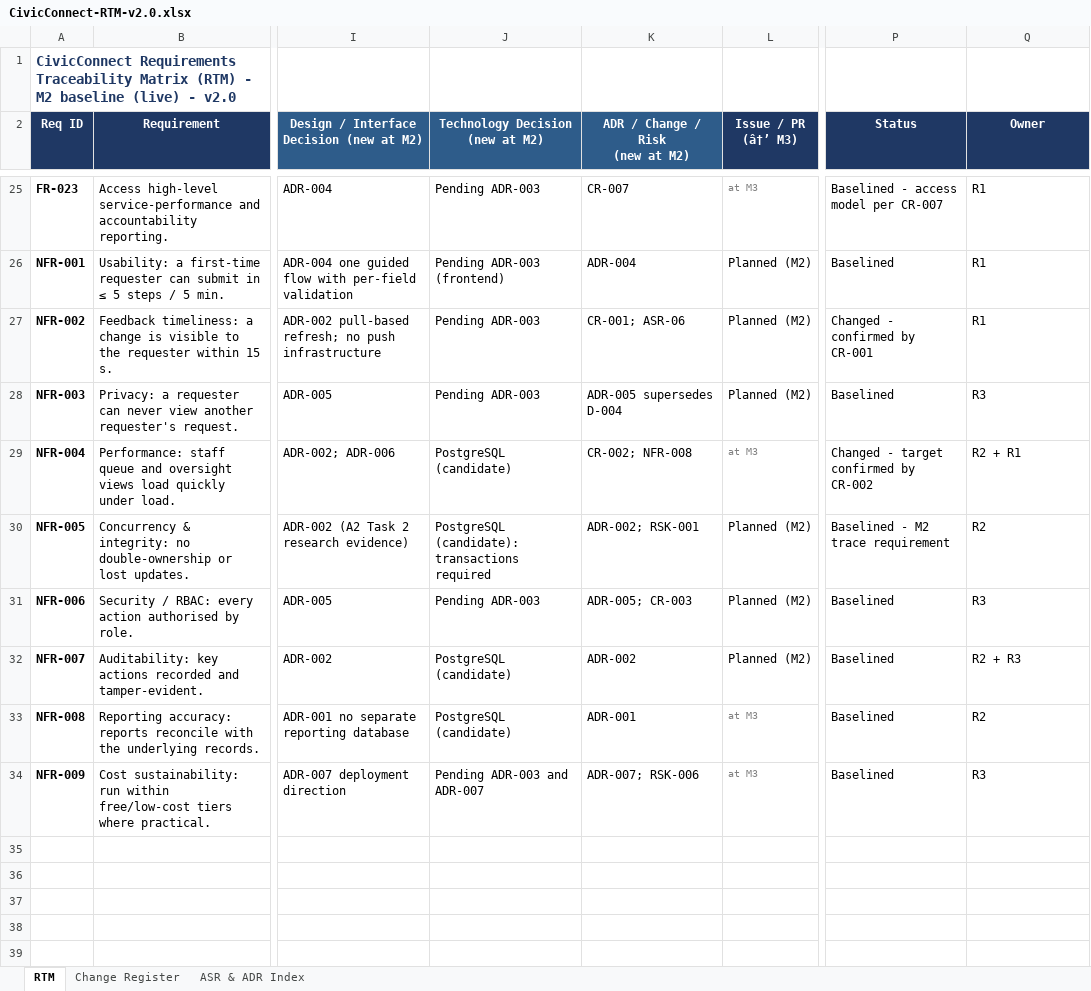
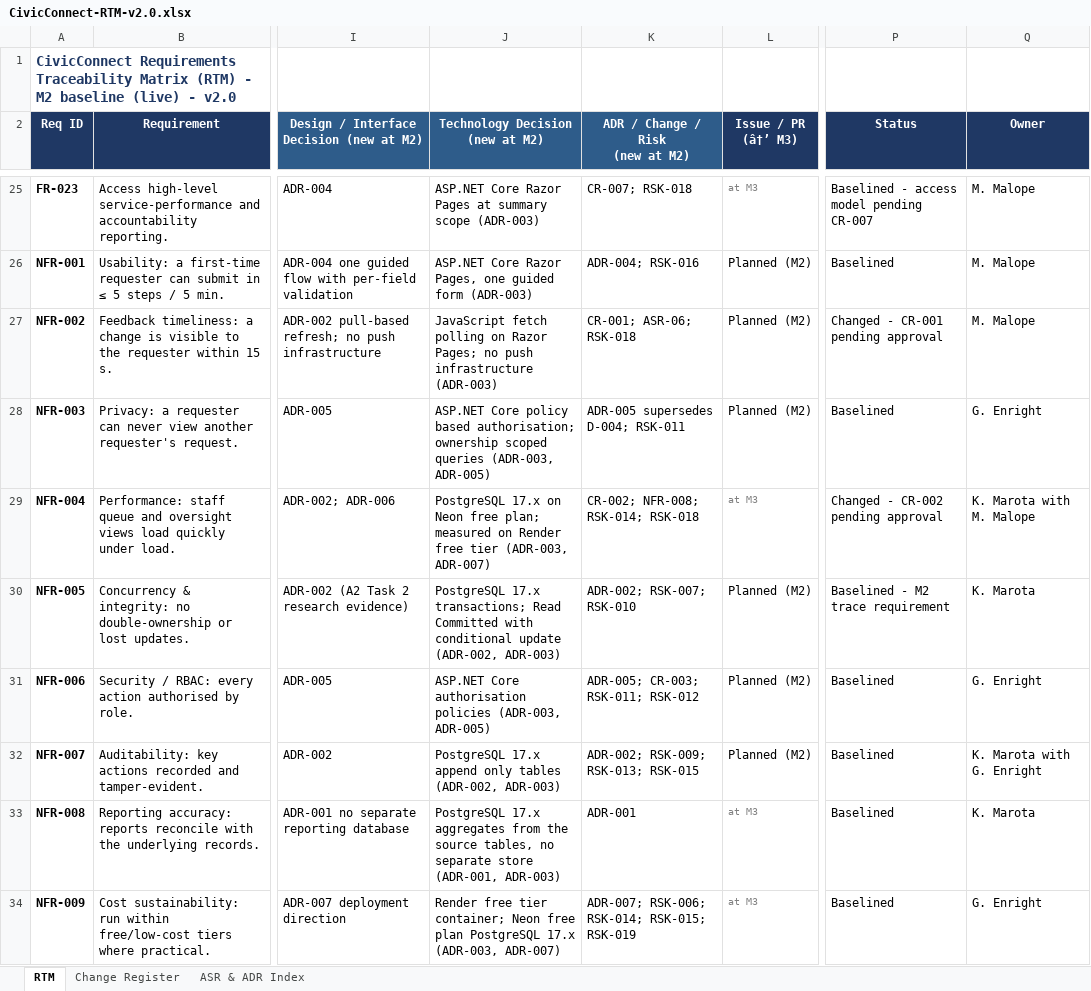
Before and after one commit to Gemdave/SEN381_Project-2026, an Excel workbook: Docs/Risks/RTM/CivicConnect-RTM-v2.0.xlsx, sheet RTM, drawn as a sheet; only a part is shown, gaps mark what is left out; values as stored, in another font and other column widths than the file's, no borders; the diff covers the shown part only; the diff names each change by its address in the sheet, - before the commit and + after, or states it on an @@ line.

Commit message:
Updated the RTM, the PED and new ASR
Updated the RTM, the PED and new ASR to match the new decisions and updates made through this milestone so far.

```diff
--- a/Docs/Risks/RTM/CivicConnect-RTM-v2.0.xlsx (sheet RTM)
+++ b/Docs/Risks/RTM/CivicConnect-RTM-v2.0.xlsx (sheet RTM)
-J25 (Technology Decision (new at M2)): Pending ADR-003
+J25 (Technology Decision (new at M2)): ASP.NET Core Razor Pages at summary scope (ADR-003)
-K25 (ADR / Change / Risk (new at M2)): CR-007
+K25 (ADR / Change / Risk (new at M2)): CR-007; RSK-018
-P25 (Status): Baselined - access model per CR-007
+P25 (Status): Baselined - access model pending CR-007
-Q25:Q27 (Owner): R1
+Q25:Q27 (Owner): M. Malope
-J26 (Technology Decision (new at M2)): Pending ADR-003 (frontend)
+J26 (Technology Decision (new at M2)): ASP.NET Core Razor Pages, one guided form (ADR-003)
-K26 (ADR / Change / Risk (new at M2)): ADR-004
+K26 (ADR / Change / Risk (new at M2)): ADR-004; RSK-016
-J27 (Technology Decision (new at M2)): Pending ADR-003
+J27 (Technology Decision (new at M2)): JavaScript fetch polling on Razor Pages; no push infrastructure (ADR-003)
-K27 (ADR / Change / Risk (new at M2)): CR-001; ASR-06
+K27 (ADR / Change / Risk (new at M2)): CR-001; ASR-06; RSK-018
-P27 (Status): Changed - confirmed by CR-001
+P27 (Status): Changed - CR-001 pending approval
-J28 (Technology Decision (new at M2)): Pending ADR-003
+J28 (Technology Decision (new at M2)): ASP.NET Core policy based authorisation; ownership scoped queries (ADR-003, ADR-005)
-K28 (ADR / Change / Risk (new at M2)): ADR-005 supersedes D-004
+K28 (ADR / Change / Risk (new at M2)): ADR-005 supersedes D-004; RSK-011
-Q28 (Owner): R3
+Q28 (Owner): G. Enright
-J29 (Technology Decision (new at M2)): PostgreSQL (candidate)
+J29 (Technology Decision (new at M2)): PostgreSQL 17.x on Neon free plan; measured on Render free tier (ADR-003, ADR-007)
-K29 (ADR / Change / Risk (new at M2)): CR-002; NFR-008
+K29 (ADR / Change / Risk (new at M2)): CR-002; NFR-008; RSK-014; RSK-018
-P29 (Status): Changed - target confirmed by CR-002
+P29 (Status): Changed - CR-002 pending approval
-Q29 (Owner): R2 + R1
+Q29 (Owner): K. Marota with M. Malope
-J30 (Technology Decision (new at M2)): PostgreSQL (candidate): transactions required
+J30 (Technology Decision (new at M2)): PostgreSQL 17.x transactions; Read Committed with conditional update (ADR-002, ADR-003)
-K30 (ADR / Change / Risk (new at M2)): ADR-002; RSK-001
+K30 (ADR / Change / Risk (new at M2)): ADR-002; RSK-007; RSK-010
-Q30 (Owner): R2
+Q30 (Owner): K. Marota
-J31 (Technology Decision (new at M2)): Pending ADR-003
+J31 (Technology Decision (new at M2)): ASP.NET Core authorisation policies (ADR-003, ADR-005)
-K31 (ADR / Change / Risk (new at M2)): ADR-005; CR-003
+K31 (ADR / Change / Risk (new at M2)): ADR-005; CR-003; RSK-011; RSK-012
-Q31 (Owner): R3
+Q31 (Owner): G. Enright
-J32 (Technology Decision (new at M2)): PostgreSQL (candidate)
+J32 (Technology Decision (new at M2)): PostgreSQL 17.x append only tables (ADR-002, ADR-003)
-K32 (ADR / Change / Risk (new at M2)): ADR-002
+K32 (ADR / Change / Risk (new at M2)): ADR-002; RSK-009; RSK-013; RSK-015
-Q32 (Owner): R2 + R3
+Q32 (Owner): K. Marota with G. Enright
-J33 (Technology Decision (new at M2)): PostgreSQL (candidate)
+J33 (Technology Decision (new at M2)): PostgreSQL 17.x aggregates from the source tables, no separate store (ADR-001, ADR-003)
-Q33 (Owner): R2
+Q33 (Owner): K. Marota
-J34 (Technology Decision (new at M2)): Pending ADR-003 and ADR-007
+J34 (Technology Decision (new at M2)): Render free tier container; Neon free plan PostgreSQL 17.x (ADR-003, ADR-007)
-K34 (ADR / Change / Risk (new at M2)): ADR-007; RSK-006
+K34 (ADR / Change / Risk (new at M2)): ADR-007; RSK-006; RSK-014; RSK-015; RSK-019
-Q34 (Owner): R3
+Q34 (Owner): G. Enright
```
Also changed, not shown: 64 edited cells elsewhere in this sheet, sheet ASR & ADR Index, sheet Change Register, 2 other files.
